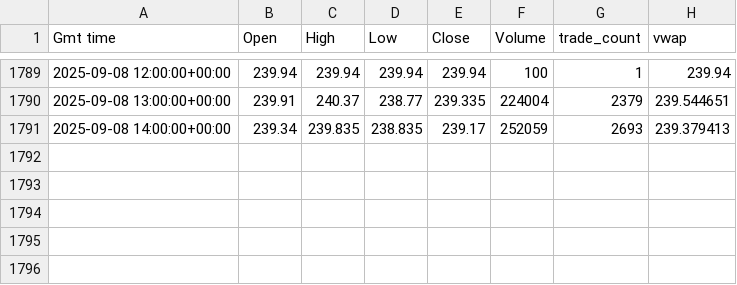
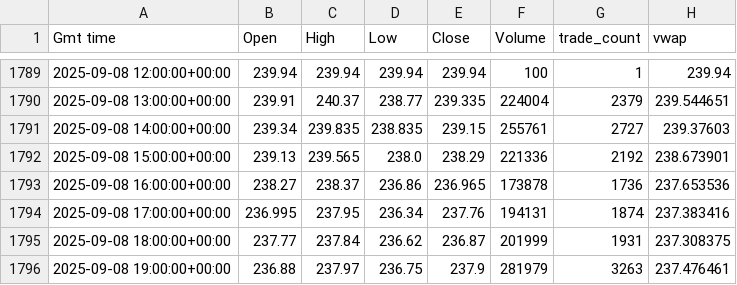
Before and after one commit to inox85/pyTrade, a CSV file: data/candles.csv, drawn as a sheet; only a part is shown, gaps mark what is left out.

Commit message:
Prima versione di fine elaborazione dataset

```diff
--- a/data/candles.csv
+++ b/data/candles.csv
@@ -1790,2 +1790,7 @@ Gmt time,Open,High,Low,Close,Volume,trade_count,vwap
 2025-09-08 13:00:00+00:00,239.91,240.37,238.77,239.335,224004,2379,239.544651
-2025-09-08 14:00:00+00:00,239.34,239.835,238.835,239.17,252059,2693,239.379413
+2025-09-08 14:00:00+00:00,239.34,239.835,238.835,239.15,255761,2727,239.37603
+2025-09-08 15:00:00+00:00,239.13,239.565,238.0,238.29,221336,2192,238.673901
+2025-09-08 16:00:00+00:00,238.27,238.37,236.86,236.965,173878,1736,237.653536
+2025-09-08 17:00:00+00:00,236.995,237.95,236.34,237.76,194131,1874,237.383416
+2025-09-08 18:00:00+00:00,237.77,237.84,236.62,236.87,201999,1931,237.308375
+2025-09-08 19:00:00+00:00,236.88,237.97,236.75,237.9,281979,3263,237.476461
```
Also changed, not shown: 3 other files.
